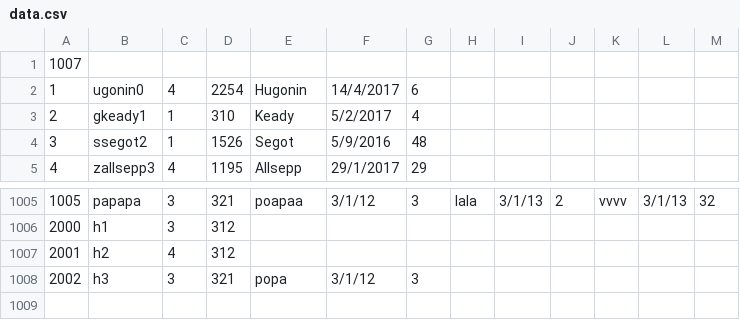
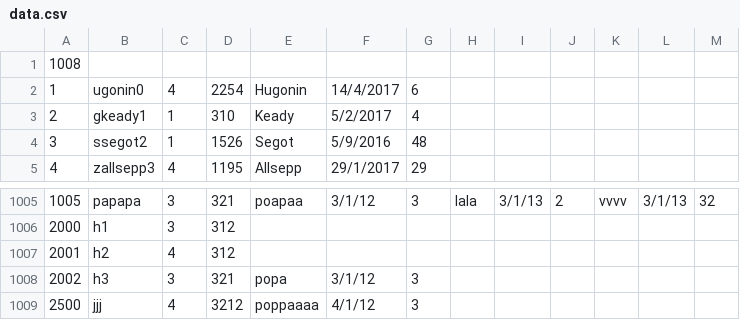
Before and after one commit to DigitMan27/DataStructures2017, a CSV file: CSVFiles/data.csv, drawn as a sheet; only a part is shown, gaps mark what is left out; the diff names each change by its address in the sheet, - before the commit and + after, or states it on an @@ line.

```diff
--- a/CSVFiles/data.csv
+++ b/CSVFiles/data.csv
@@ column A renumbered in row 1 @@
+row 1009: 2500 | jjj | 4 | 3212 | poppaaaa | 4/1/12 | 3
```
Also changed, not shown: 4 other files.
